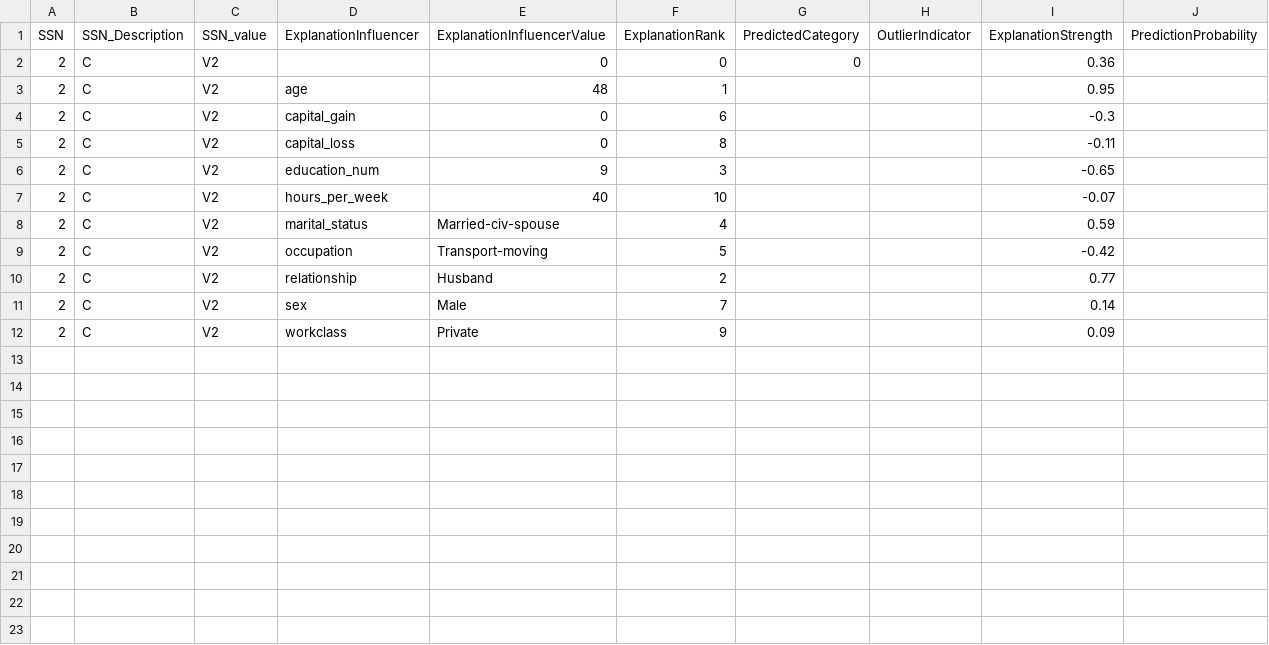
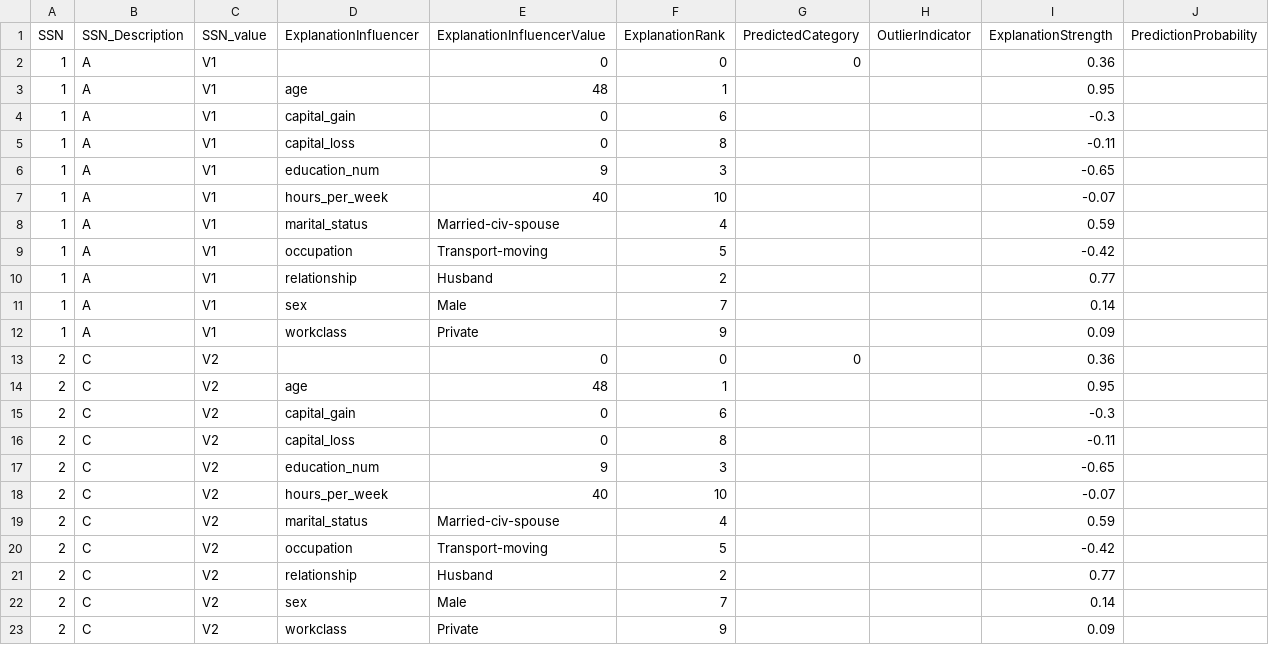
Before and after one commit to loutfinadir/http, a CSV file: data/classification/applyout/apply_with_dac.csv, drawn as a sheet; the diff names each change by its address in the sheet, - before the commit and + after, or states it on an @@ line.

Commit message:
Update apply_with_dac.csv

```diff
--- a/data/classification/applyout/apply_with_dac.csv
+++ b/data/classification/applyout/apply_with_dac.csv
+row 2: 1 | A | V1 |  | 0 | 0 | 0 |  | 0.36
+row 3: 1 | A | V1 | age | 48 | 1 |  |  | 0.95
+row 4: 1 | A | V1 | capital_gain | 0 | 6 |  |  | -0.3
+row 5: 1 | A | V1 | capital_loss | 0 | 8 |  |  | -0.11
+row 6: 1 | A | V1 | education_num | 9 | 3 |  |  | -0.65
+row 7: 1 | A | V1 | hours_per_week | 40 | 10 |  |  | -0.07
+row 8: 1 | A | V1 | marital_status | Married-civ-spouse | 4 |  |  | 0.59
+row 9: 1 | A | V1 | occupation | Transport-moving | 5 |  |  | -0.42
+row 10: 1 | A | V1 | relationship | Husband | 2 |  |  | 0.77
+row 11: 1 | A | V1 | sex | Male | 7 |  |  | 0.14
+row 12: 1 | A | V1 | workclass | Private | 9 |  |  | 0.09
```
